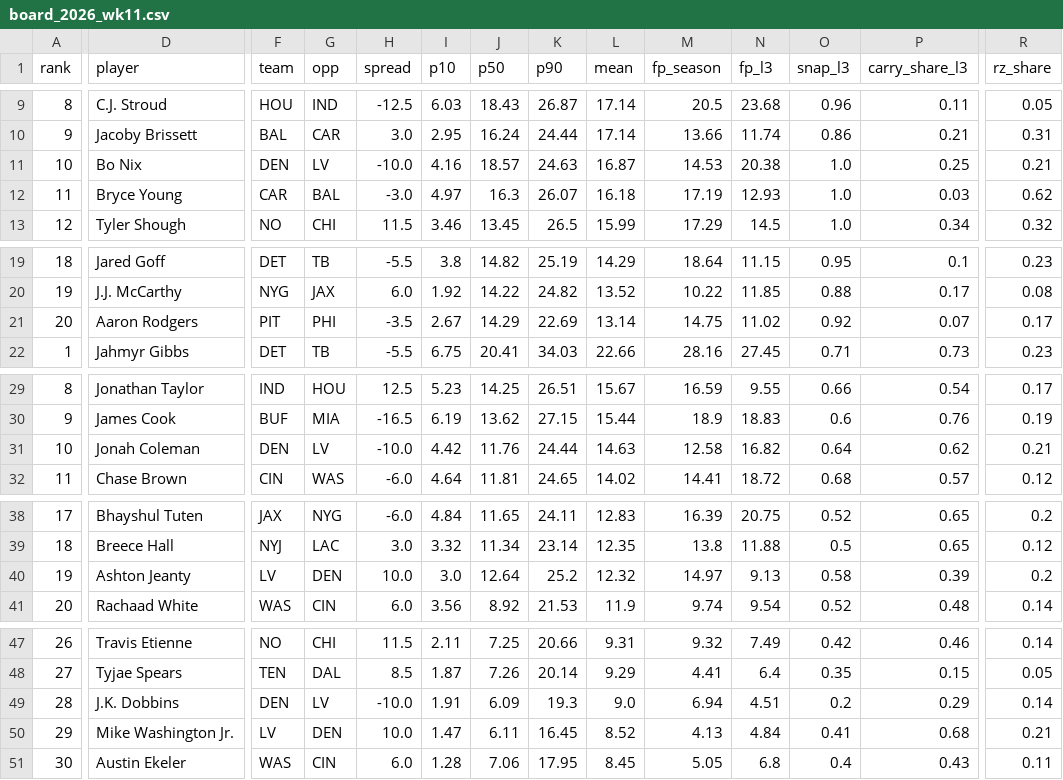
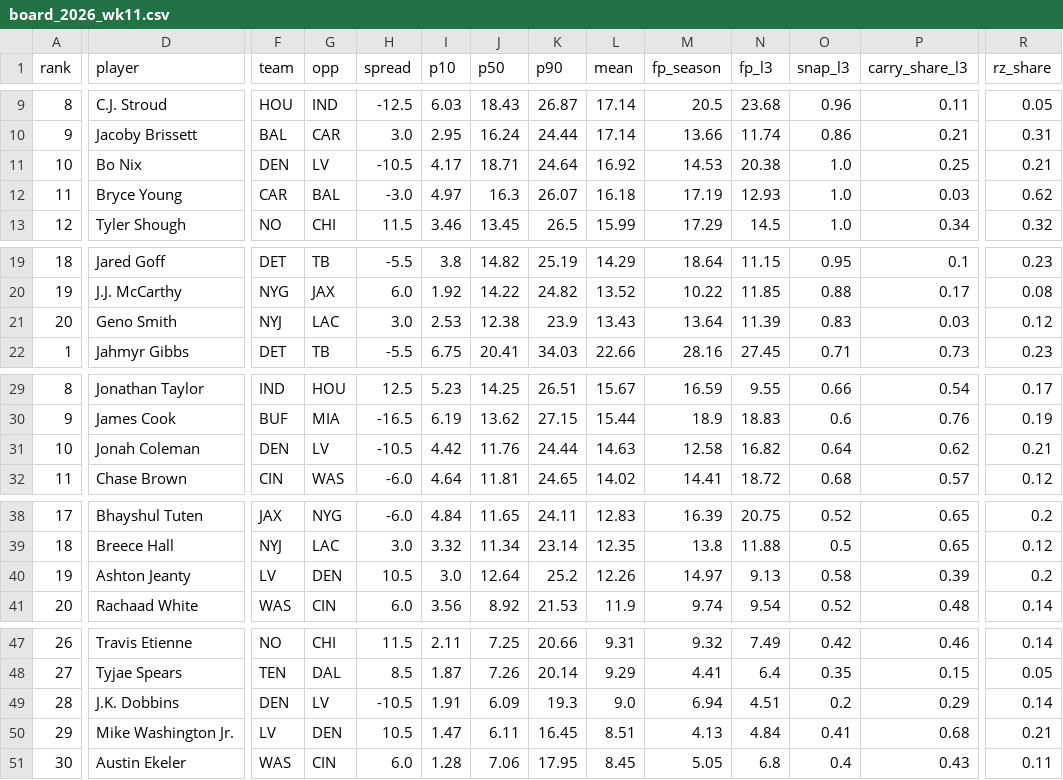
Before and after one commit to Mkhuriyakub/improper_fantasy_football_predictor, a CSV file: results/board_2026_wk11.csv, drawn as a sheet; only a part is shown, gaps mark what is left out; the diff covers the shown part only; the diff names each change by its address in the sheet, - before the commit and + after, or states it on an @@ line.

```diff
--- a/results/board_2026_wk11.csv
+++ b/results/board_2026_wk11.csv
-H11 (spread): -10.0
+H11 (spread): -10.5
-I11 (p10): 4.16
+I11 (p10): 4.17
-J11 (p50): 18.57
+J11 (p50): 18.71
-K11 (p90): 24.63
+K11 (p90): 24.64
-L11 (mean): 16.87
+L11 (mean): 16.92
-D21 (player): Aaron Rodgers
+D21 (player): Geno Smith
-F21 (team): PIT
+F21 (team): NYJ
-G21 (opp): PHI
+G21 (opp): LAC
-H21 (spread): -3.5
+H21 (spread): 3.0
-I21 (p10): 2.67
+I21 (p10): 2.53
-J21 (p50): 14.29
+J21 (p50): 12.38
-K21 (p90): 22.69
+K21 (p90): 23.9
-L21 (mean): 13.14
+L21 (mean): 13.43
-M21 (fp_season): 14.75
+M21 (fp_season): 13.64
-N21 (fp_l3): 11.02
+N21 (fp_l3): 11.39
-O21 (snap_l3): 0.92
+O21 (snap_l3): 0.83
-P21 (carry_share_l3): 0.07
+P21 (carry_share_l3): 0.03
-R21 (rz_share): 0.17
+R21 (rz_share): 0.12
-H31 (spread): -10.0
+H31 (spread): -10.5
-H40 (spread): 10.0
+H40 (spread): 10.5
-L40 (mean): 12.32
+L40 (mean): 12.26
-H49 (spread): -10.0
+H49 (spread): -10.5
-H50 (spread): 10.0
+H50 (spread): 10.5
-L50 (mean): 8.52
+L50 (mean): 8.51
```
Also changed, not shown: 4 edited cells elsewhere in this file, data/overrides_2026.csv, results/picks_2026_wk11.csv, 5 other files.
